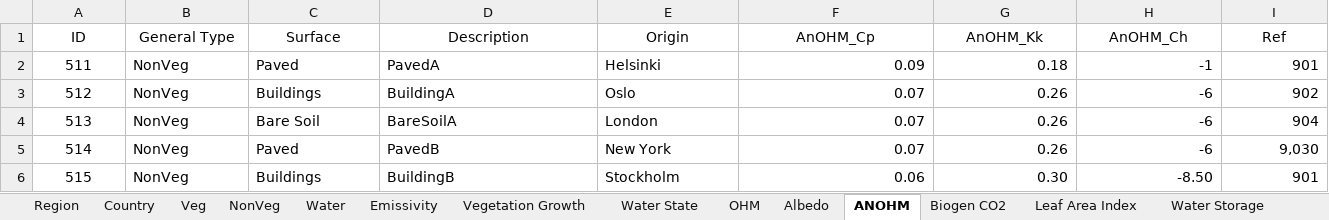
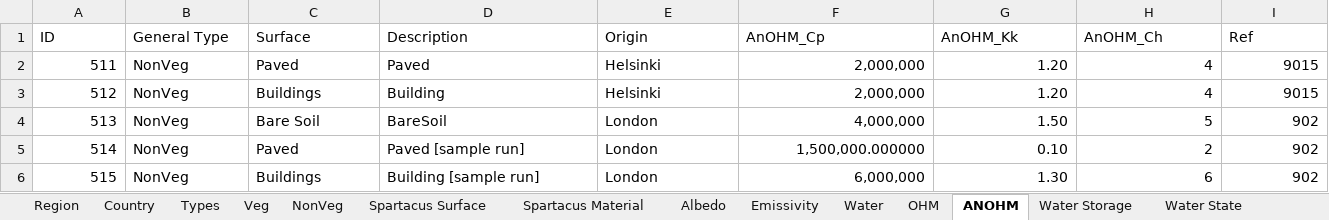
Before and after one commit to gusbacos/suews_prepare_database, an Excel workbook: Input/database.xlsx, sheet ANOHM, drawn as a sheet; only a part is shown; values as stored, in another font and other column widths than the file's, no borders; the diff covers the shown part only; the diff names each change by its address in the sheet, - before the commit and + after, or states it on an @@ line.

```diff
--- a/Input/database.xlsx (sheet ANOHM)
+++ b/Input/database.xlsx (sheet ANOHM)
+sheet tab: Types
@@ sheet tab order changed: Region | Country | Types | Veg | NonVeg | Spartacus Surface | Spartacus Material | Albedo | Emissivity | Water | OHM | ANOHM | Water Storage | Water State @@
-A1:I1 alignment: center
+A1:I1 alignment: left
-A2:A6 alignment: center
+A2:A6 alignment: right
-D2 (Description): PavedA
+D2 (Description): Paved
-F2 (AnOHM_Cp): 0.09
+F2 (AnOHM_Cp): 2,000,000
-G2 (AnOHM_Kk): 0.18
+G2 (AnOHM_Kk): 1.20
-H2 (AnOHM_Ch): -1
+H2 (AnOHM_Ch): 4
-I2 (Ref): 901
+I2 (Ref): 9015
-D3 (Description): BuildingA
+D3 (Description): Building
-E3 (Origin): Oslo
+E3 (Origin): Helsinki
-F3 (AnOHM_Cp): 0.07
+F3 (AnOHM_Cp): 2,000,000
-G3 (AnOHM_Kk): 0.26
+G3 (AnOHM_Kk): 1.20
-H3 (AnOHM_Ch): -6
+H3 (AnOHM_Ch): 4
-I3 (Ref): 902
+I3 (Ref): 9015
-D4 (Description): BareSoilA
+D4 (Description): BareSoil
-F4 (AnOHM_Cp): 0.07
+F4 (AnOHM_Cp): 4,000,000
-G4 (AnOHM_Kk): 0.26
+G4 (AnOHM_Kk): 1.50
-H4 (AnOHM_Ch): -6
+H4 (AnOHM_Ch): 5
-I4 (Ref): 904
+I4 (Ref): 902
-D5 (Description): PavedB
+D5 (Description): Paved [sample run]
-E5 (Origin): New York
+E5 (Origin): London
-F5 (AnOHM_Cp): 0.07
+F5 (AnOHM_Cp): 1,500,000.000000
-G5 (AnOHM_Kk): 0.26
+G5 (AnOHM_Kk): 0.10
-H5 (AnOHM_Ch): -6
+H5 (AnOHM_Ch): 2
-I5 (Ref): 9,030
+I5 (Ref): 902
-D6 (Description): BuildingB
+D6 (Description): Building [sample run]
-E6 (Origin): Stockholm
+E6 (Origin): London
-F6 (AnOHM_Cp): 0.06
+F6 (AnOHM_Cp): 6,000,000
-G6 (AnOHM_Kk): 0.30
+G6 (AnOHM_Kk): 1.30
-H6 (AnOHM_Ch): -8.50
+H6 (AnOHM_Ch): 6
-I6 (Ref): 901
+I6 (Ref): 902
```
Also changed, not shown: 4 added rows, 7 removed rows, 24 edited cells and cell formats elsewhere in this sheet, sheet Profiles, sheet Country, sheet ESTM, sheet Region, sheet OHM, sheet Spartacus Surface, 21 more sheets, other sheet tabs, 56 other files.
